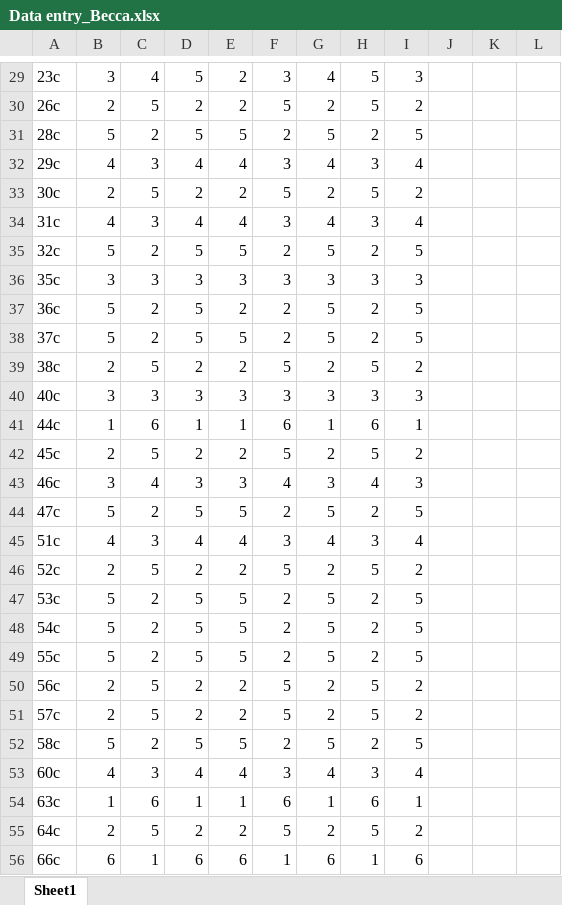
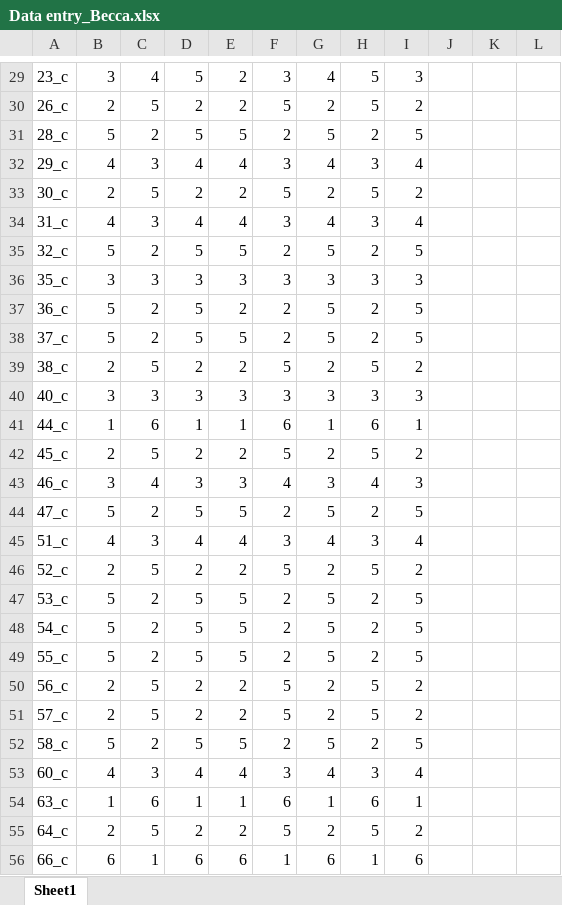
Before and after one commit to zhangziyi429/Ziyi-workflow-assignment, an Excel workbook: Data entry_Becca.xlsx, sheet Sheet1, drawn as a sheet; only a part is shown, gaps mark what is left out; values as stored, in another font and other column widths than the file's, no borders; the diff covers the shown part only; the diff names each change by its address in the sheet, - before the commit and + after, or states it on an @@ line.

```diff
--- a/Data entry_Becca.xlsx (sheet Sheet1)
+++ b/Data entry_Becca.xlsx (sheet Sheet1)
-A29: 23c
+A29: 23_c
-A30: 26c
+A30: 26_c
-A31: 28c
+A31: 28_c
-A32: 29c
+A32: 29_c
-A33: 30c
+A33: 30_c
-A34: 31c
+A34: 31_c
-A35: 32c
+A35: 32_c
-A36: 35c
+A36: 35_c
-A37: 36c
+A37: 36_c
-A38: 37c
+A38: 37_c
-A39: 38c
+A39: 38_c
-A40: 40c
+A40: 40_c
-A41: 44c
+A41: 44_c
-A42: 45c
+A42: 45_c
-A43: 46c
+A43: 46_c
-A44: 47c
+A44: 47_c
-A45: 51c
+A45: 51_c
-A46: 52c
+A46: 52_c
-A47: 53c
+A47: 53_c
-A48: 54c
+A48: 54_c
-A49: 55c
+A49: 55_c
-A50: 56c
+A50: 56_c
-A51: 57c
+A51: 57_c
-A52: 58c
+A52: 58_c
-A53: 60c
+A53: 60_c
-A54: 63c
+A54: 63_c
-A55: 64c
+A55: 64_c
-A56: 66c
+A56: 66_c
```
Also changed, not shown: 134 edited cells elsewhere in this sheet, Data entry_Devon.xlsx, Data entry_Karlee.xlsx, 1 other file.
